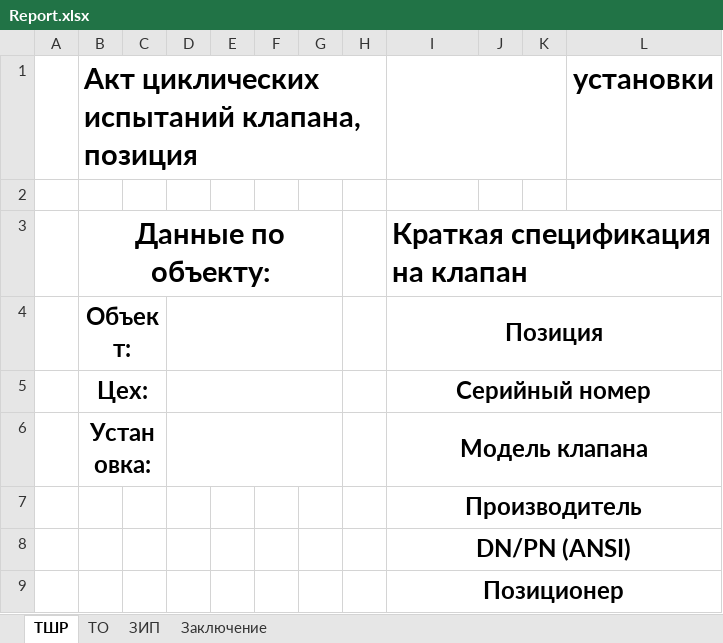
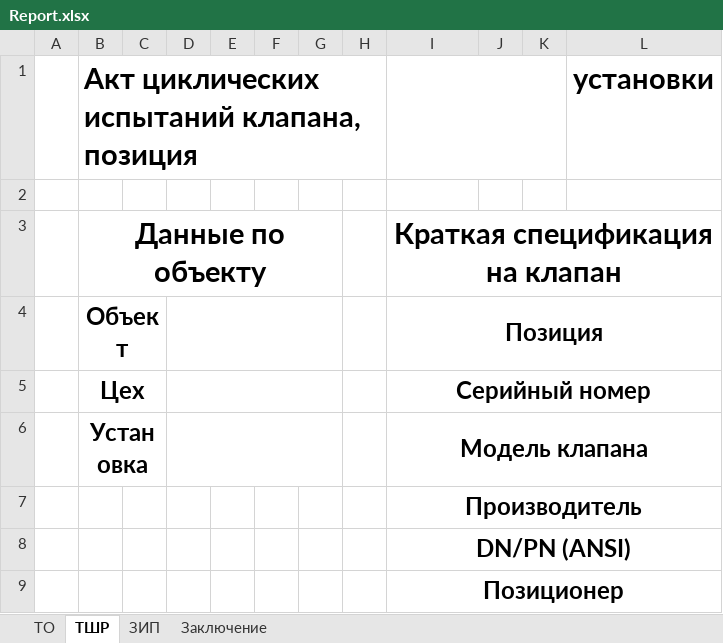
Before and after one commit to Rekvim/MpiSkiLite, an Excel workbook: Reports/Report.xlsx, sheet ТШР, drawn as a sheet; only a part is shown; values as stored, in another font and other column widths than the file's, no borders; the diff names each change by its address in the sheet, - before the commit and + after, or states it on an @@ line.

```diff
--- a/Reports/Report.xlsx (sheet ТШР)
+++ b/Reports/Report.xlsx (sheet ТШР)
@@ sheet tab order changed: ТО | ТШР | ЗИП | Заключение @@
-B3: Данные по объекту:
+B3: Данные по объекту
-I3 alignment: left
+I3 alignment: center
-B4: Объект:
+B4: Объект
-B5: Цех:
+B5: Цех
-B6: Установка:
+B6: Установка
```
Also changed, not shown: sheet ТО, 15 other files.
